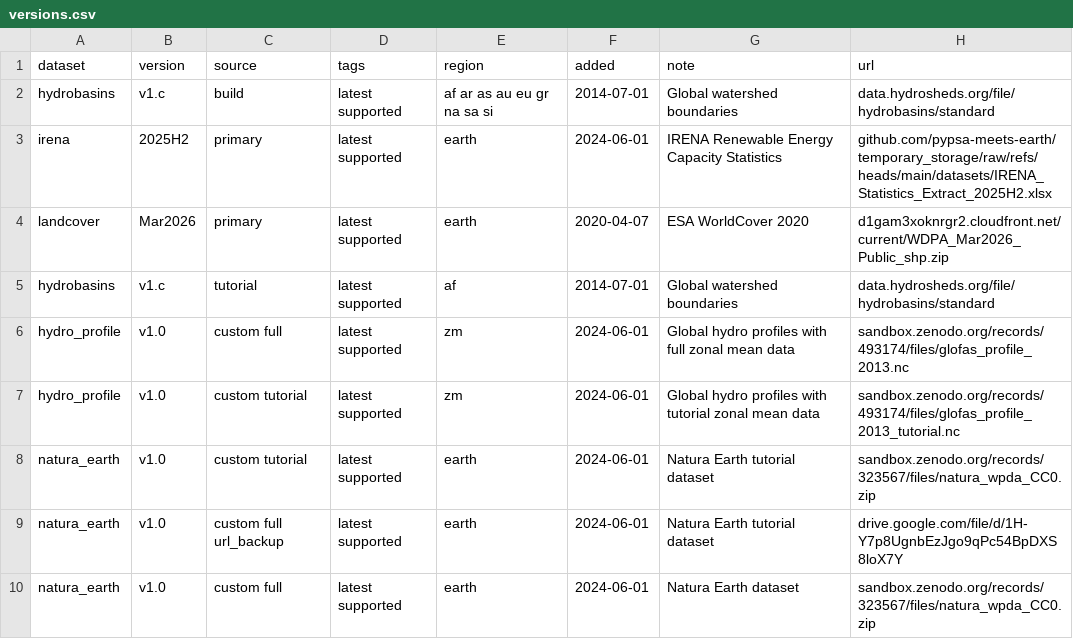
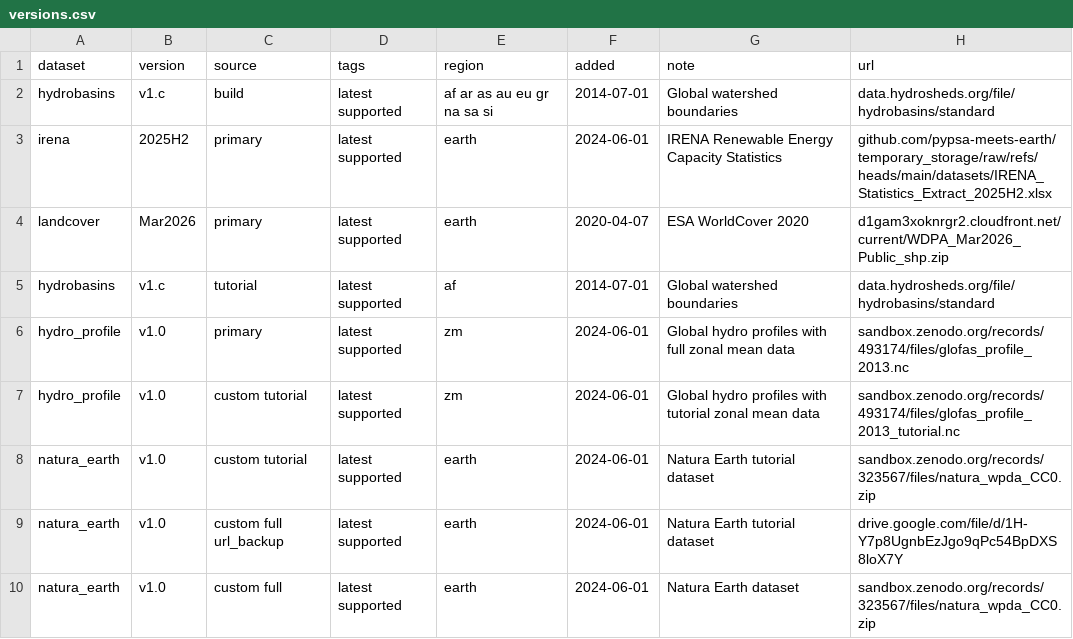
Before and after one commit to open-energy-transition/pypsa-zambia, a CSV file: data/versions.csv, drawn as a sheet.

Commit message:
Add review suggestion
Co-authored-by: Will Usher <will.usher@openenergytransition.org>

```diff
--- a/data/versions.csv
+++ b/data/versions.csv
@@ -5,3 +5,3 @@ landcover,Mar2026,primary,latest supported,earth,2020-04-07,ESA WorldCover 2020,
 hydrobasins,v1.c,tutorial,latest supported,af,2014-07-01,Global watershed boundaries,data.hydrosheds.org/file/hydrobasins/standard
-hydro_profile,v1.0,custom full,latest supported,zm,2024-06-01,Global hydro profiles with full zonal mean data,sandbox.zenodo.org/records/493174/files/glofas_profile_2013.nc
+hydro_profile,v1.0,primary,latest supported,zm,2024-06-01,Global hydro profiles with full zonal mean data,sandbox.zenodo.org/records/493174/files/glofas_profile_2013.nc
 hydro_profile,v1.0,custom tutorial,latest supported,zm,2024-06-01,Global hydro profiles with tutorial zonal mean data,sandbox.zenodo.org/records/493174/files/glofas_profile_2013_tutorial.nc
```
